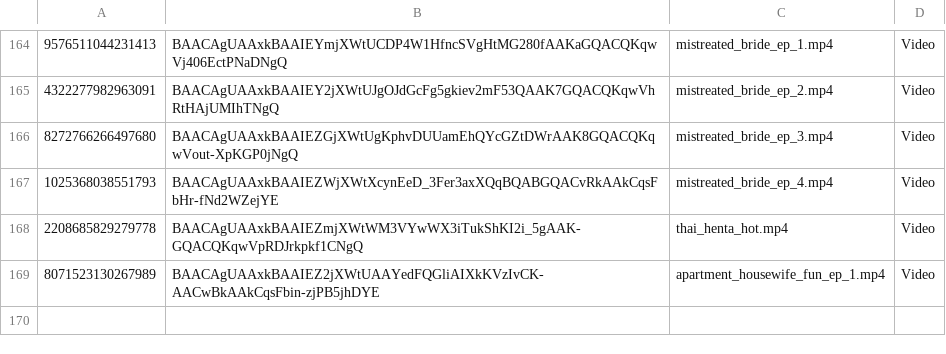
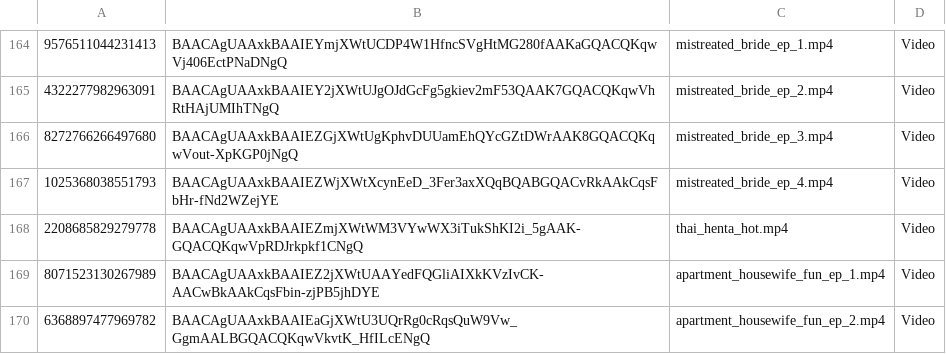
Before and after one commit to nikovlod/archivepronto, a CSV file: archiveTG_data.csv, drawn as a sheet; only a part is shown, gaps mark what is left out; the diff names each change by its address in the sheet, - before the commit and + after, or states it on an @@ line.

Commit message:
Add new file to archive

```diff
--- a/archiveTG_data.csv
+++ b/archiveTG_data.csv
+row 170: 6368897477969782 | BAACAgUAAxkBAAIEaGjXWtU3UQrRg0cRqsQuW9Vw_GgmAALBGQACQKqwVkvtK_HfILcENgQ | apartment_housewife_fun_ep_2.mp4 | Video
```
